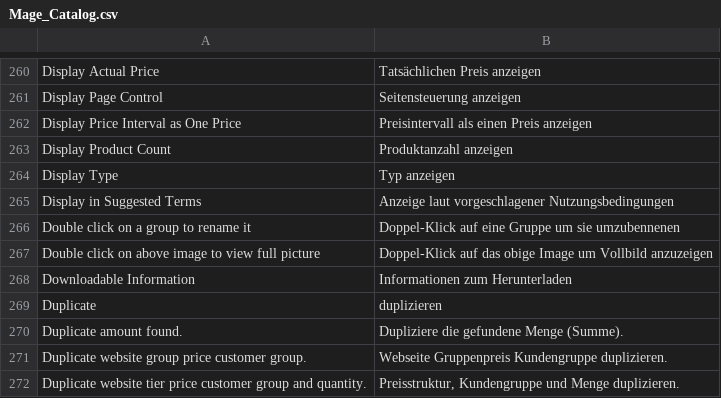
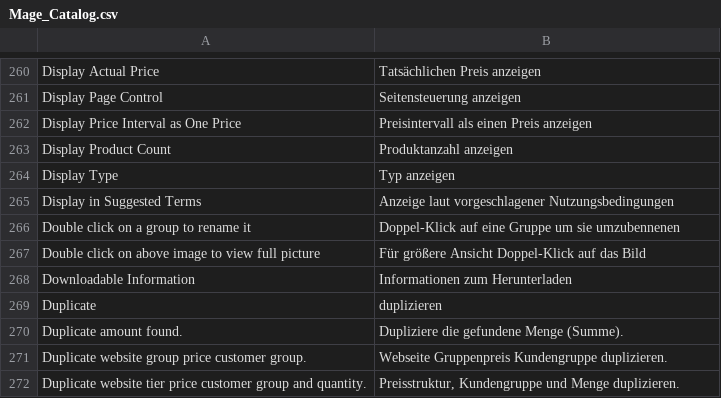
Before and after one commit to OpenMage/magento-mirror, a CSV file: app/locale/de_DE/Mage_Catalog.csv, drawn as a sheet; only a part is shown, gaps mark what is left out.

Commit message:
[translation] Fixed yet another error in the german translation.

```diff
--- a/app/locale/de_DE/Mage_Catalog.csv
+++ b/app/locale/de_DE/Mage_Catalog.csv
@@ -266,3 +266,3 @@
 "Double click on a group to rename it","Doppel-Klick auf eine Gruppe um sie umzubennenen"
-"Double click on above image to view full picture","Doppel-Klick auf das obige Image um Vollbild anzuzeigen"
+"Double click on above image to view full picture","Für größere Ansicht Doppel-Klick auf das Bild"
 "Downloadable Information","Informationen zum Herunterladen"
```
